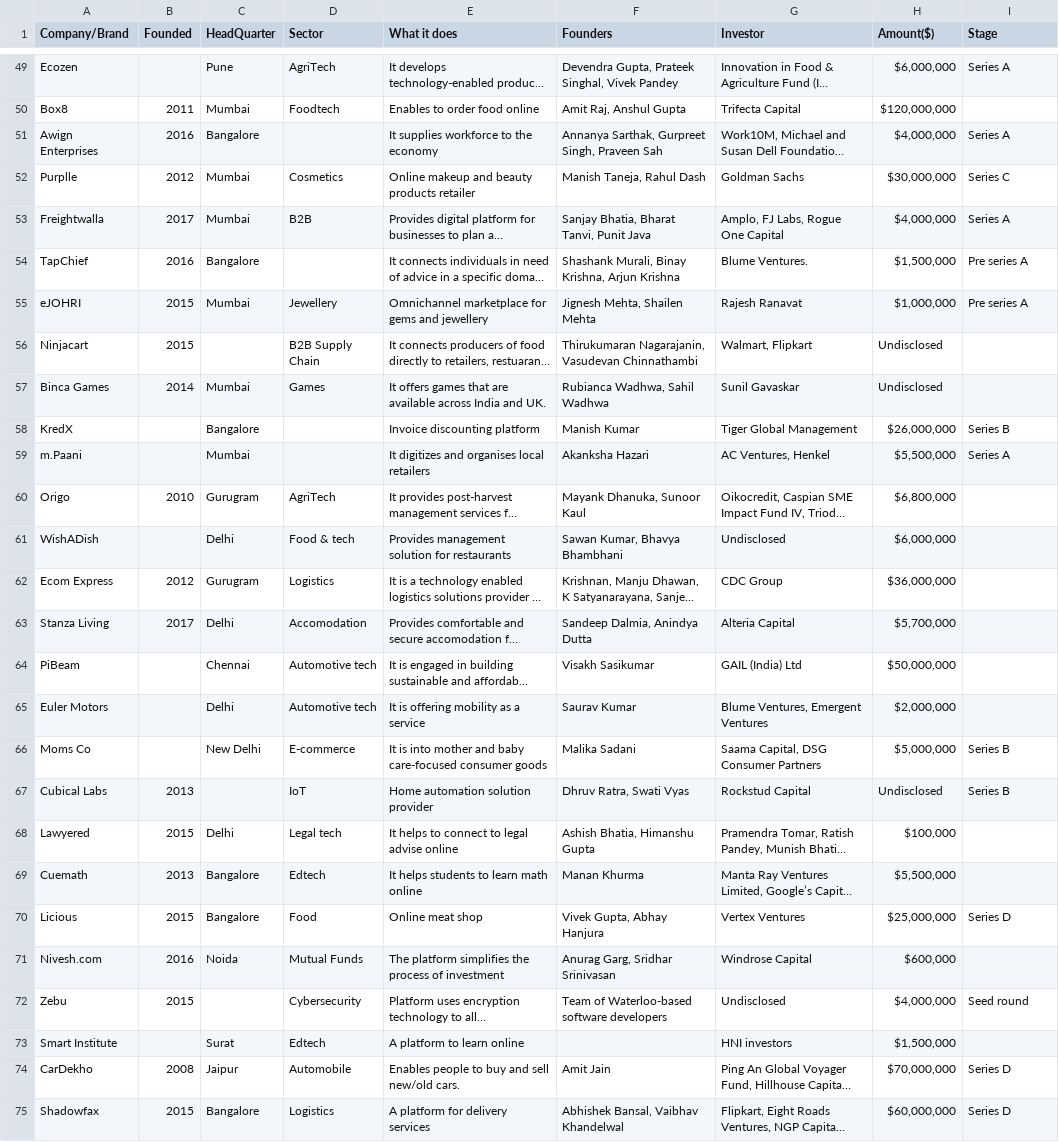
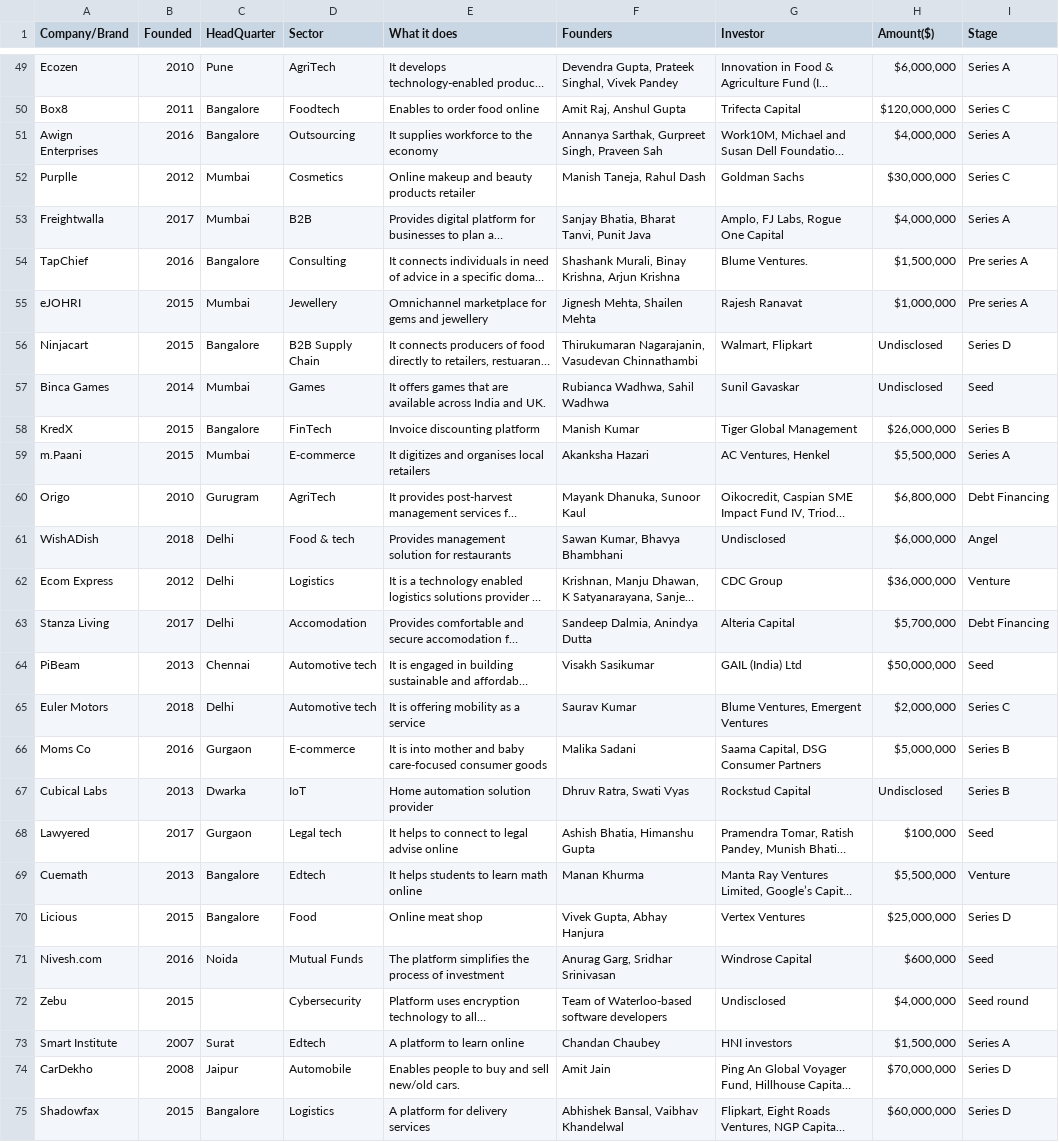
Before and after one commit to AlhassanLuqman/GROUP-ATHENS-LP1-Data_Analysis, a CSV file: India Startup Funding/startup_funding2019.csv, drawn as a sheet; only a part is shown, gaps mark what is left out; long unchanged cells end in …; the diff covers the shown part only; the diff names each change by its address in the sheet, - before the commit and + after, or states it on an @@ line.

```diff
--- a/India Startup Funding/startup_funding2019.csv
+++ b/India Startup Funding/startup_funding2019.csv
-B49 (Founded): (empty)
+B49 (Founded): 2010
-C50 (HeadQuarter): Mumbai
+C50 (HeadQuarter): Bangalore
-I50 (Stage): (empty)
+I50 (Stage): Series C
-D51 (Sector): (empty)
+D51 (Sector): Outsourcing
-D54 (Sector): (empty)
+D54 (Sector): Consulting
-C56 (HeadQuarter): (empty)
+C56 (HeadQuarter): Bangalore
-I56 (Stage): (empty)
+I56 (Stage): Series D
-I57 (Stage): (empty)
+I57 (Stage): Seed
-B58:B59 (Founded): (empty)
+B58:B59 (Founded): 2015
-D58 (Sector): (empty)
+D58 (Sector): FinTech
-D59 (Sector): (empty)
+D59 (Sector): E-commerce
-I60 (Stage): (empty)
+I60 (Stage): Debt Financing
-B61 (Founded): (empty)
+B61 (Founded): 2018
-I61 (Stage): (empty)
+I61 (Stage): Angel
-C62 (HeadQuarter): Gurugram
+C62 (HeadQuarter): Delhi
-I62 (Stage): (empty)
+I62 (Stage): Venture
-I63 (Stage): (empty)
+I63 (Stage): Debt Financing
-B64 (Founded): (empty)
+B64 (Founded): 2013
-I64 (Stage): (empty)
+I64 (Stage): Seed
-B65 (Founded): (empty)
+B65 (Founded): 2018
-I65 (Stage): (empty)
+I65 (Stage): Series C
-B66 (Founded): (empty)
+B66 (Founded): 2016
-C66 (HeadQuarter): New Delhi
+C66 (HeadQuarter): Gurgaon
-C67 (HeadQuarter): (empty)
+C67 (HeadQuarter): Dwarka
-B68 (Founded): 2015
+B68 (Founded): 2017
-C68 (HeadQuarter): Delhi
+C68 (HeadQuarter): Gurgaon
-I68 (Stage): (empty)
+I68 (Stage): Seed
-I69 (Stage): (empty)
+I69 (Stage): Venture
-I71 (Stage): (empty)
+I71 (Stage): Seed
-B73 (Founded): (empty)
+B73 (Founded): 2007
-F73 (Founders): (empty)
+F73 (Founders): Chandan Chaubey
-I73 (Stage): (empty)
+I73 (Stage): Series A
```
Also changed, not shown: 86 edited cells elsewhere in this file.
